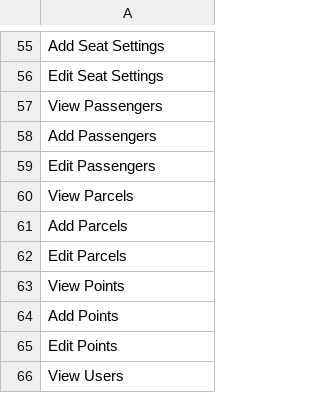
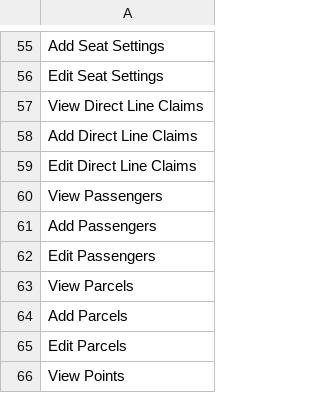
Before and after one commit to KomiutSystems/Komiut-Mirror-codebase, a CSV file: database/data/permissions.csv, drawn as a sheet; only a part is shown, gaps mark what is left out; the shorter side is filled out with more unchanged rows; the diff names each change by its address in the sheet, - before the commit and + after, or states it on an @@ line.

Commit message:
direct line integration

```diff
--- a/database/data/permissions.csv
+++ b/database/data/permissions.csv
+row 57: View Direct Line Claims
+row 58: Add Direct Line Claims
+row 59: Edit Direct Line Claims
```
Also changed, not shown: 11 other files.
